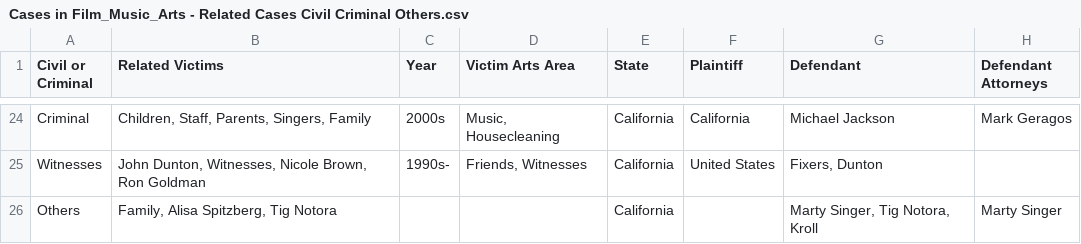
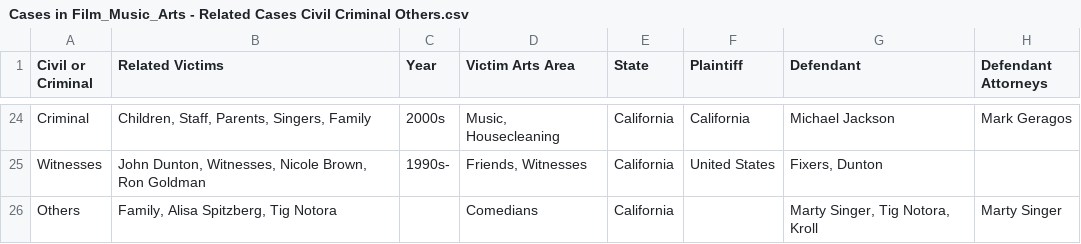
Before and after one commit to RescueSocial/Victims_Cases_Film-Music-Arts, a CSV file: Cases in Film_Music_Arts - Related Cases Civil Criminal Others.csv, drawn as a sheet; only a part is shown, gaps mark what is left out; the diff names each change by its address in the sheet, - before the commit and + after, or states it on an @@ line.

Commit message:
Cases in Film, Music, Arts - Related Cases, Civil, Criminal, Others

```diff
--- a/Cases in Film_Music_Arts - Related Cases Civil Criminal Others.csv
+++ b/Cases in Film_Music_Arts - Related Cases Civil Criminal Others.csv
-D26 (Victim Arts Area): (empty)
+D26 (Victim Arts Area): Comedians
```
